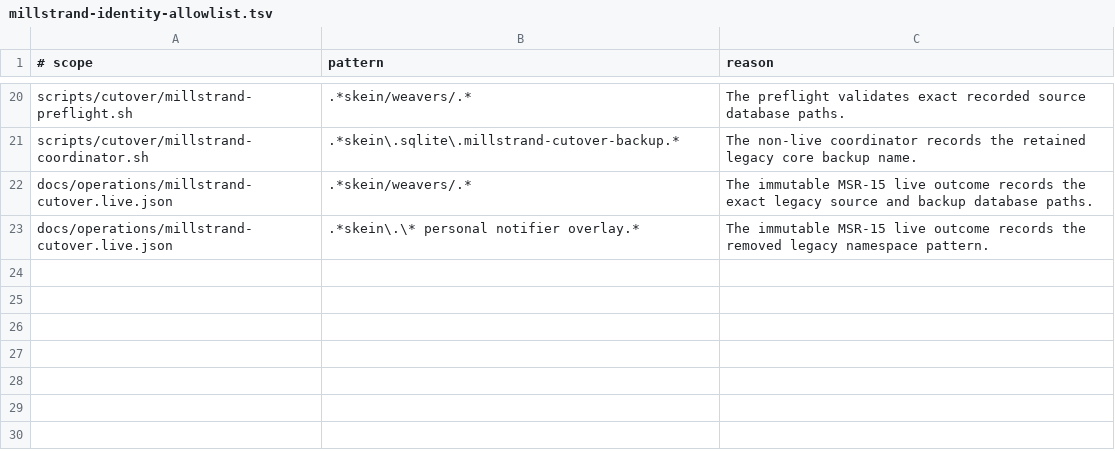
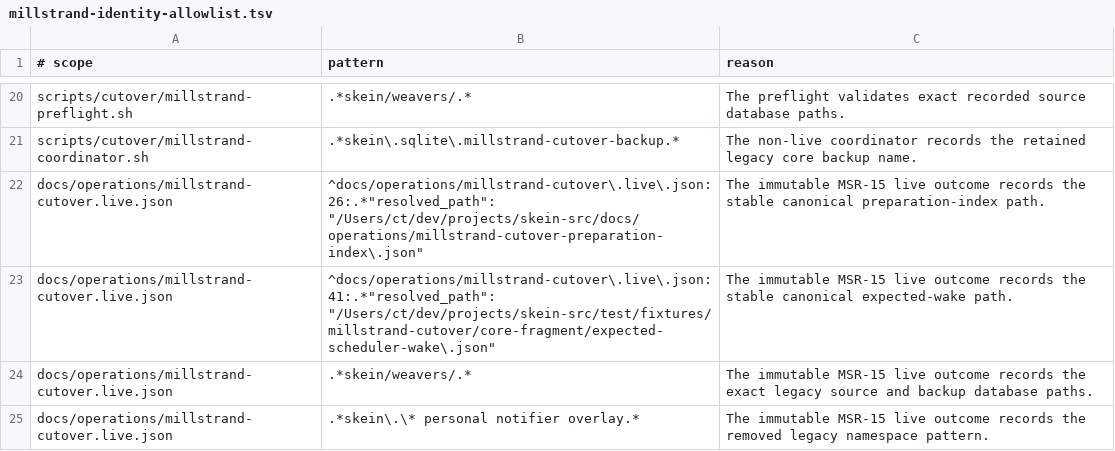
Before and after one commit to codethread/millstrand, a TSV file: scripts/quality/millstrand-identity-allowlist.tsv, drawn as a sheet; only a part is shown, gaps mark what is left out.

Commit message:
docs(ops): stabilize cutover evidence paths

```diff
--- a/scripts/quality/millstrand-identity-allowlist.tsv
+++ b/scripts/quality/millstrand-identity-allowlist.tsv
@@ -21,2 +21,4 @@ scripts/cutover/millstrand-preflight.sh	.*skein/weavers/.*	The preflight validat
 scripts/cutover/millstrand-coordinator.sh	.*skein\.sqlite\.millstrand-cutover-backup.*	The non-live coordinator records the retained legacy core backup name.
+docs/operations/millstrand-cutover.live.json	^docs/operations/millstrand-cutover\.live\.json:26:.*"resolved_path": "/Users/ct/dev/projects/skein-src/docs/operations/millstrand-cutover-preparation-index\.json"	The immutable MSR-15 live outcome records the stable canonical preparation-index path.
+docs/operations/millstrand-cutover.live.json	^docs/operations/millstrand-cutover\.live\.json:41:.*"resolved_path": "/Users/ct/dev/projects/skein-src/test/fixtures/millstrand-cutover/core-fragment/expected-scheduler-wake\.json"	The immutable MSR-15 live outcome records the stable canonical expected-wake path.
 docs/operations/millstrand-cutover.live.json	.*skein/weavers/.*	The immutable MSR-15 live outcome records the exact legacy source and backup database paths.
```
Also changed, not shown: 1 other file.
